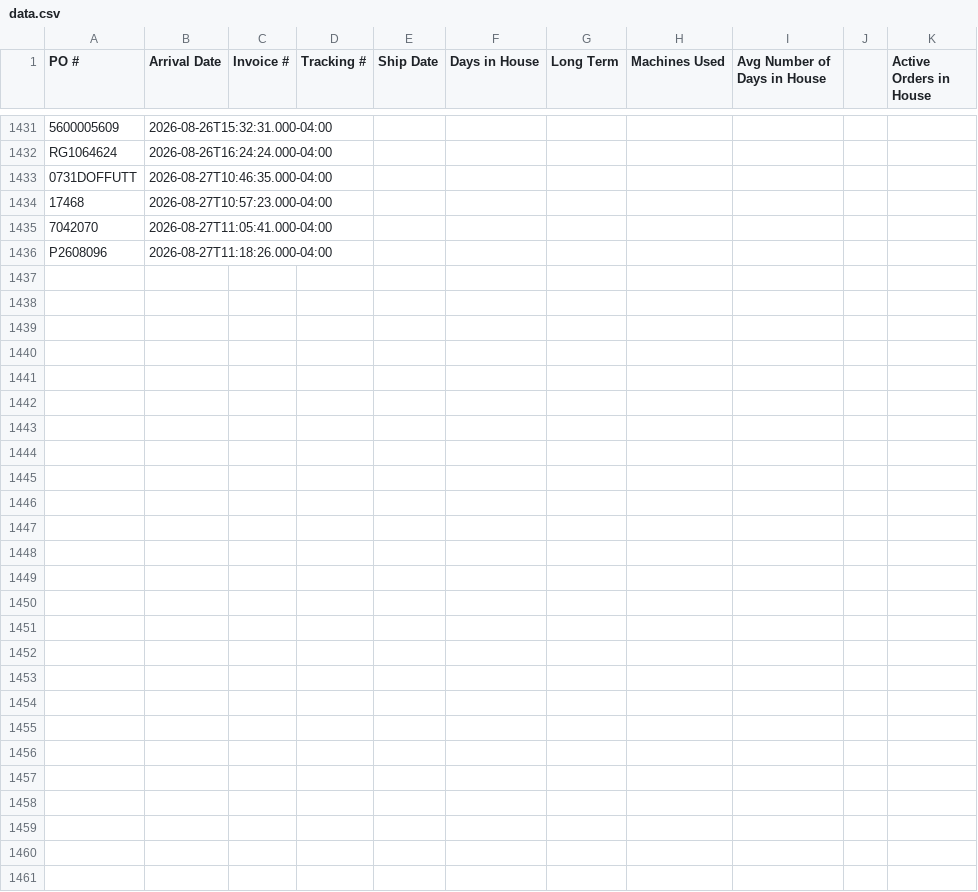
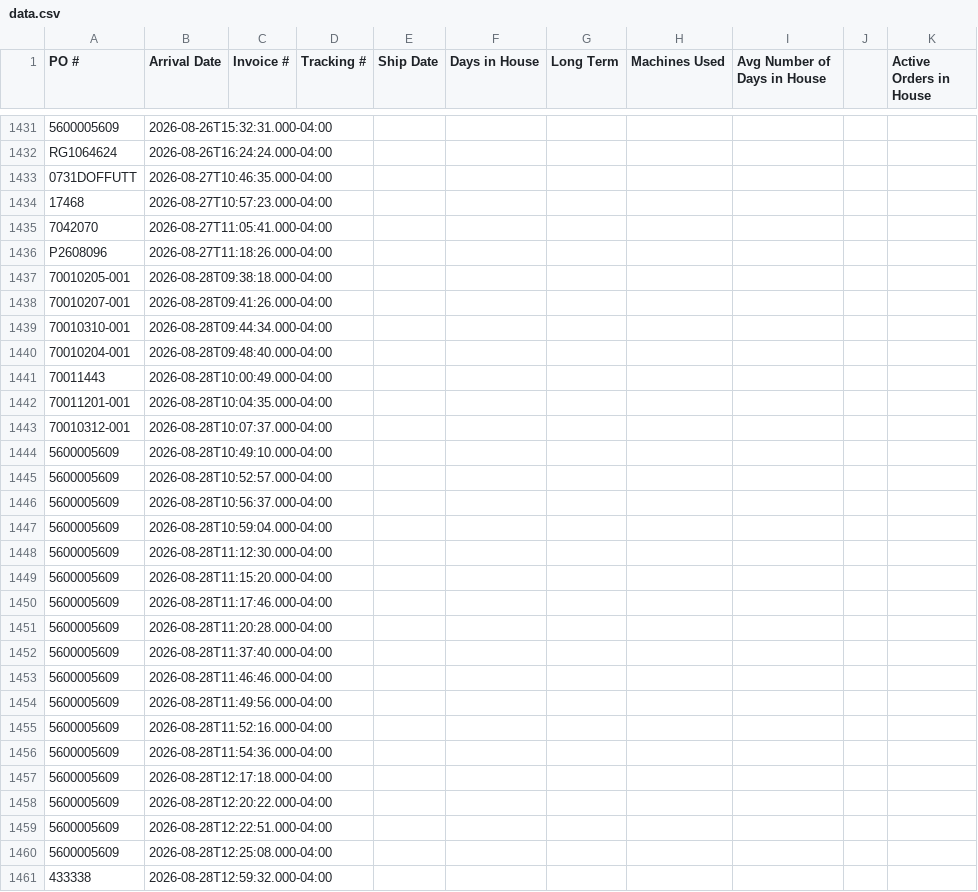
Before and after one commit to cgprecise/pic-dashboard, a CSV file: data.csv, drawn as a sheet; only a part is shown, gaps mark what is left out; the diff covers the shown part only.

```diff
--- a/data.csv
+++ b/data.csv
@@ -1436 +1436,26 @@ RG1064624,2026-08-26T16:24:24.000-04:00,,,,,,,,,
 P2608096,2026-08-27T11:18:26.000-04:00,,,,,,,,,
+70010205-001,2026-08-28T09:38:18.000-04:00,,,,,,,,,
+70010207-001,2026-08-28T09:41:26.000-04:00,,,,,,,,,
+70010310-001,2026-08-28T09:44:34.000-04:00,,,,,,,,,
+70010204-001,2026-08-28T09:48:40.000-04:00,,,,,,,,,
+70011443,2026-08-28T10:00:49.000-04:00,,,,,,,,,
+70011201-001,2026-08-28T10:04:35.000-04:00,,,,,,,,,
+70010312-001,2026-08-28T10:07:37.000-04:00,,,,,,,,,
+5600005609,2026-08-28T10:49:10.000-04:00,,,,,,,,,
+5600005609,2026-08-28T10:52:57.000-04:00,,,,,,,,,
+5600005609,2026-08-28T10:56:37.000-04:00,,,,,,,,,
+5600005609,2026-08-28T10:59:04.000-04:00,,,,,,,,,
+5600005609,2026-08-28T11:12:30.000-04:00,,,,,,,,,
+5600005609,2026-08-28T11:15:20.000-04:00,,,,,,,,,
+5600005609,2026-08-28T11:17:46.000-04:00,,,,,,,,,
+5600005609,2026-08-28T11:20:28.000-04:00,,,,,,,,,
+5600005609,2026-08-28T11:37:40.000-04:00,,,,,,,,,
+5600005609,2026-08-28T11:46:46.000-04:00,,,,,,,,,
+5600005609,2026-08-28T11:49:56.000-04:00,,,,,,,,,
+5600005609,2026-08-28T11:52:16.000-04:00,,,,,,,,,
+5600005609,2026-08-28T11:54:36.000-04:00,,,,,,,,,
+5600005609,2026-08-28T12:17:18.000-04:00,,,,,,,,,
+5600005609,2026-08-28T12:20:22.000-04:00,,,,,,,,,
+5600005609,2026-08-28T12:22:51.000-04:00,,,,,,,,,
+5600005609,2026-08-28T12:25:08.000-04:00,,,,,,,,,
+433338,2026-08-28T12:59:32.000-04:00,,,,,,,,,
```
Also changed, not shown: 116 edited cells elsewhere in this file.
